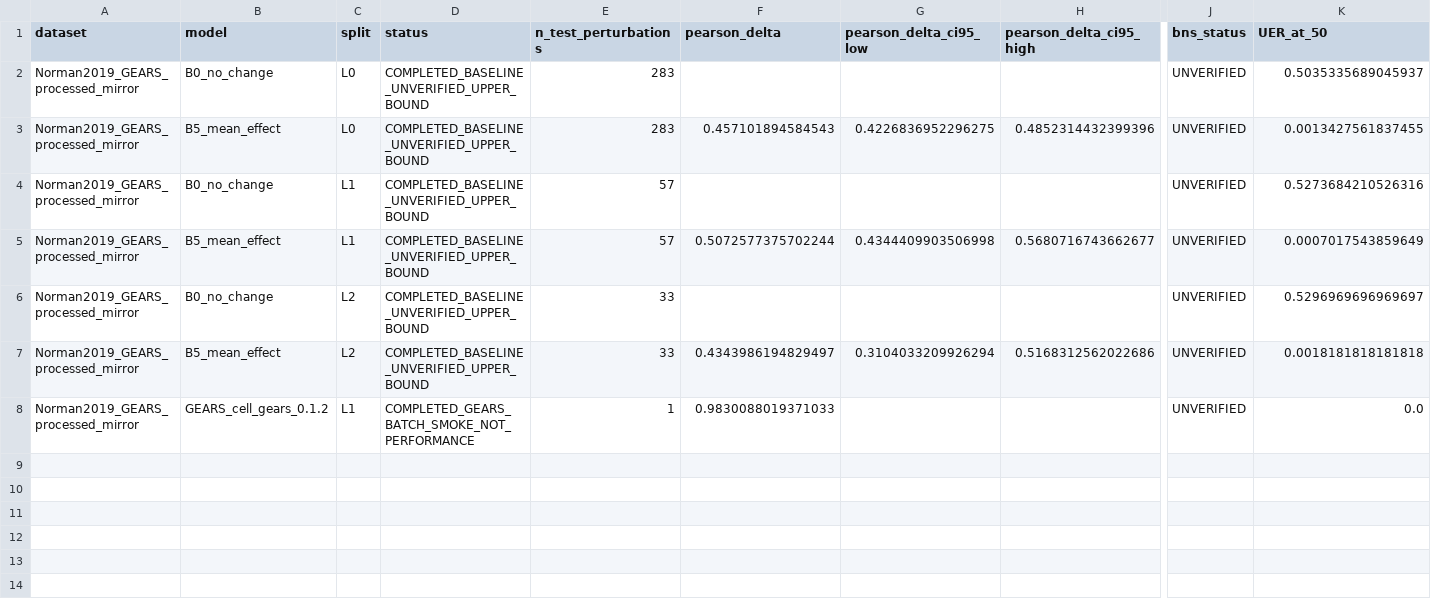
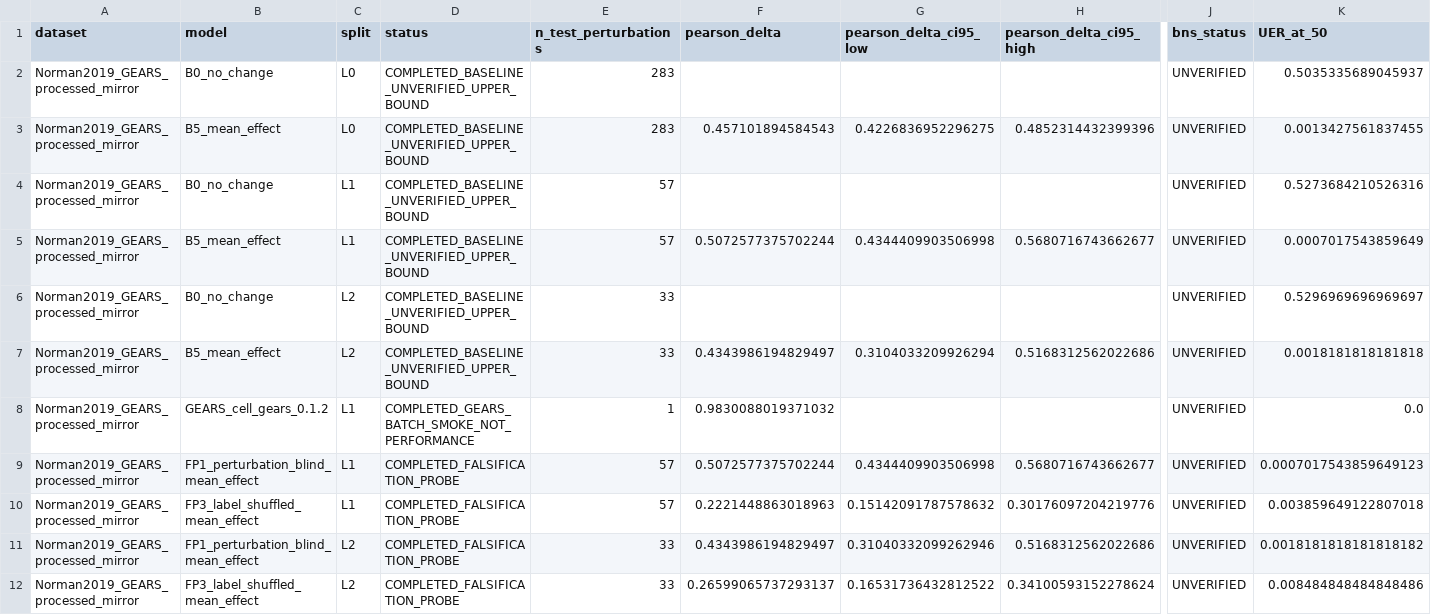
Before and after one commit to seefreewind/VirtualPerturb-Audit, a CSV file: results/pilot/pilot_summary.csv, drawn as a sheet; only a part is shown, gaps mark what is left out; rows hold the shown columns only; the diff names each change by its address in the sheet, - before the commit and + after, or states it on an @@ line.

Commit message:
Add falsification probe pilot outputs

```diff
--- a/results/pilot/pilot_summary.csv
+++ b/results/pilot/pilot_summary.csv
-F8 (pearson_delta): 0.9830088019371033
+F8 (pearson_delta): 0.9830088019371032
+row 9: Norman2019_GEARS_processed_mirror | FP1_perturbation_blind_mean_effect | L1 | COMPLETED_FALSIFICATION_PROBE | 57 | 0.5072577375702244 | 0.4344409903506998 | 0.5680716743662677 | UNVERIFIED | 0.0007017543859649123
+row 10: Norman2019_GEARS_processed_mirror | FP3_label_shuffled_mean_effect | L1 | COMPLETED_FALSIFICATION_PROBE | 57 | 0.2221448863018963 | 0.15142091787578632 | 0.30176097204219776 | UNVERIFIED | 0.003859649122807018
+row 11: Norman2019_GEARS_processed_mirror | FP1_perturbation_blind_mean_effect | L2 | COMPLETED_FALSIFICATION_PROBE | 33 | 0.4343986194829497 | 0.31040332099262946 | 0.5168312562022686 | UNVERIFIED | 0.0018181818181818182
+row 12: Norman2019_GEARS_processed_mirror | FP3_label_shuffled_mean_effect | L2 | COMPLETED_FALSIFICATION_PROBE | 33 | 0.26599065737293137 | 0.16531736432812522 | 0.34100593152278624 | UNVERIFIED | 0.008484848484848486
```
Also changed, not shown: 22 other files.
